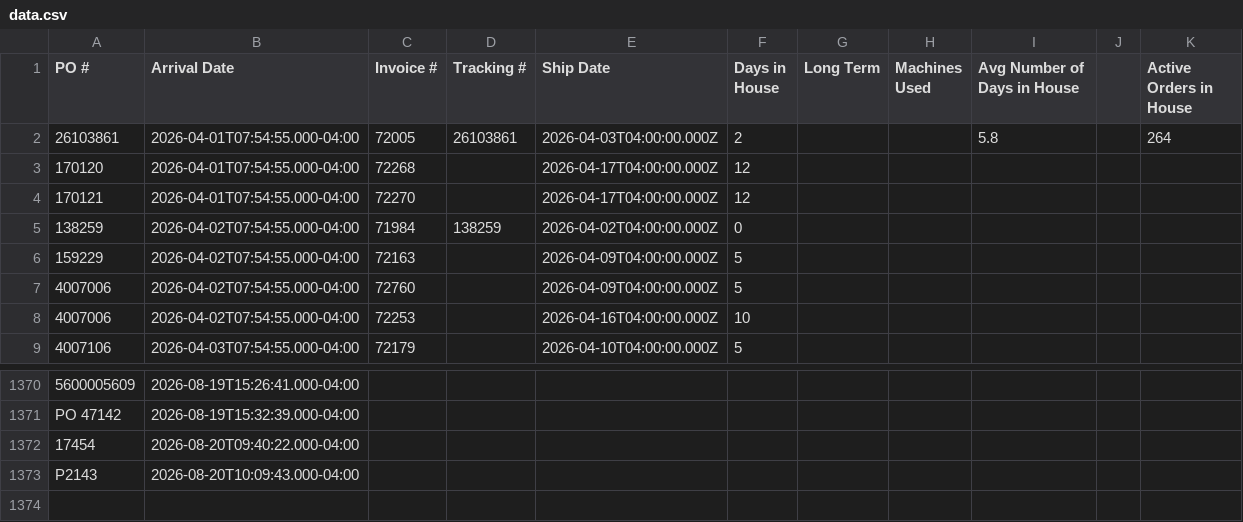
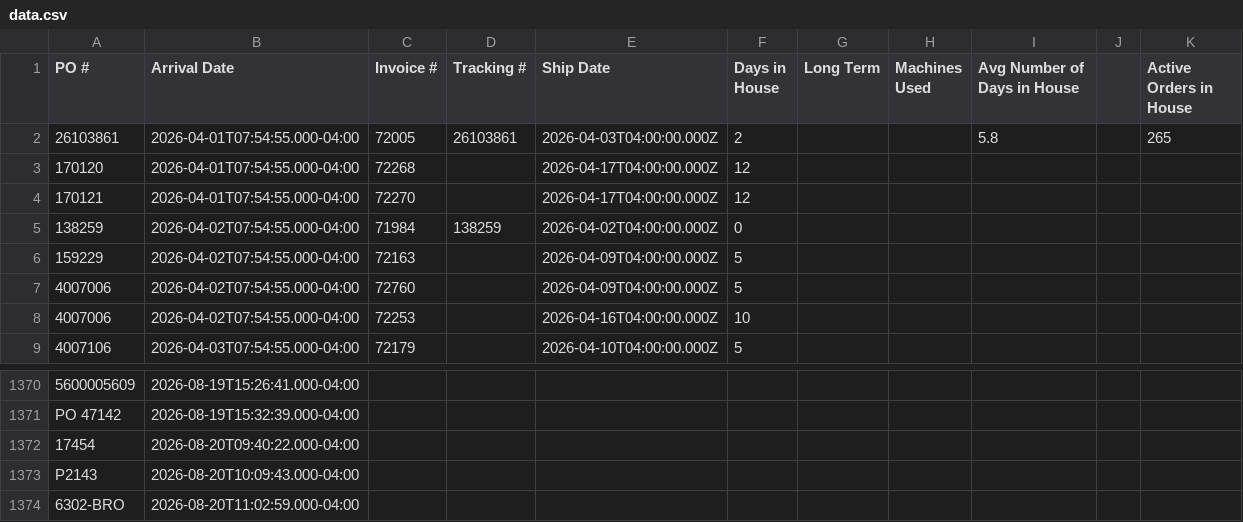
Before and after one commit to cgprecise/pic-dashboard, a CSV file: data.csv, drawn as a sheet; only a part is shown, gaps mark what is left out.

```diff
--- a/data.csv
+++ b/data.csv
@@ -1,3 +1,3 @@
 PO #,Arrival Date,Invoice #,Tracking #,Ship Date,Days in House,Long Term,Machines Used,Avg Number of Days in House,,Active Orders in House
-26103861,2026-04-01T07:54:55.000-04:00,72005,26103861,2026-04-03T04:00:00.000Z,2,,,5.8,,264
+26103861,2026-04-01T07:54:55.000-04:00,72005,26103861,2026-04-03T04:00:00.000Z,2,,,5.8,,265
 170120,2026-04-01T07:54:55.000-04:00,72268,,2026-04-17T04:00:00.000Z,12,,,,,
@@ -1373 +1373,2 @@ PO 47142,2026-08-19T15:32:39.000-04:00,,,,,,,,,
 P2143,2026-08-20T10:09:43.000-04:00,,,,,,,,,
+6302-BRO,2026-08-20T11:02:59.000-04:00,,,,,,,,,
```
